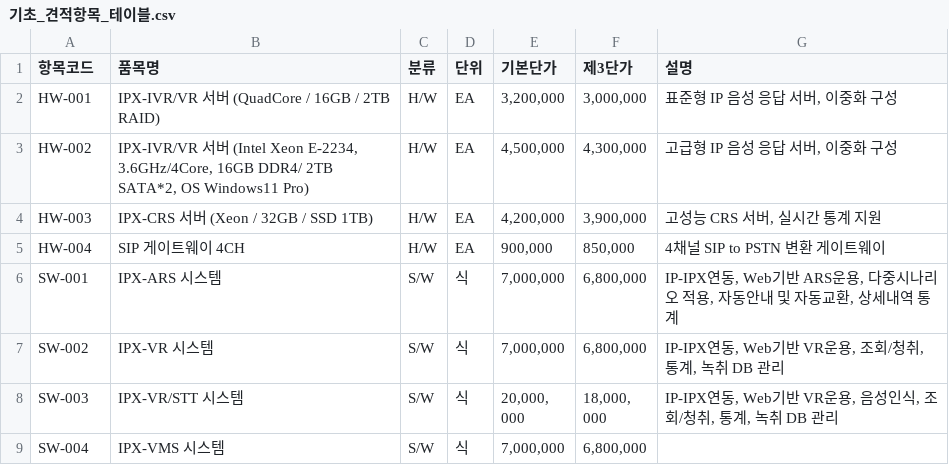
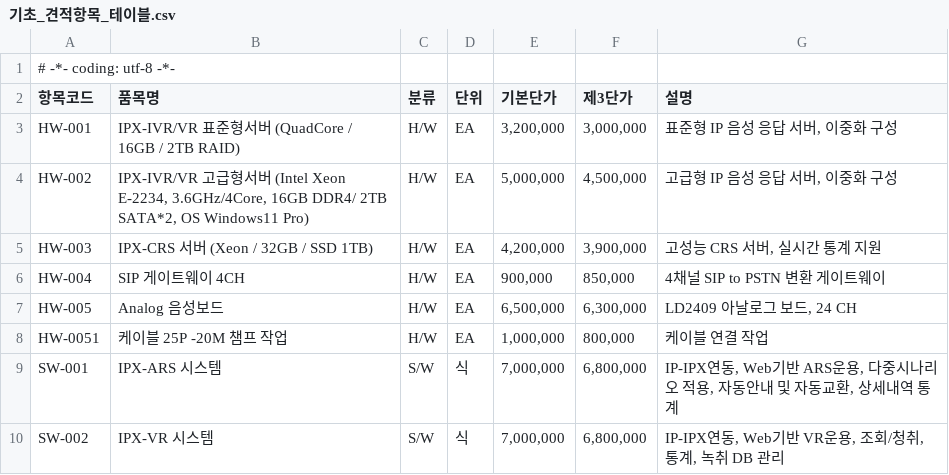
Before and after one commit to paulsunnypark/quotation-management, a CSV file: 기초_견적항목_테이블.csv, drawn as a sheet; only a part is shown; the shorter side is filled out with more unchanged rows.

```diff
--- a/기초_견적항목_테이블.csv
+++ b/기초_견적항목_테이블.csv
@@ -1,6 +1,9 @@
+# -*- coding: utf-8 -*-
 항목코드,품목명,분류,단위, 기본단가 , 제3단가 ,설명
-HW-001,IPX-IVR/VR 서버 (QuadCore / 16GB / 2TB RAID),H/W,EA,"3,200,000","3,000,000","표준형 IP 음성 응답 서버, 이중화 구성"
-HW-002,"IPX-IVR/VR 서버 (Intel Xeon E-2234, 3.6GHz/4Core, 16GB DDR4/ 2TB SATA*2, OS Windows11 Pro)",H/W,EA,"4,500,000","4,300,000","고급형 IP 음성 응답 서버, 이중화 구성"
+HW-001,IPX-IVR/VR 표준형서버 (QuadCore / 16GB / 2TB RAID),H/W,EA,"3,200,000","3,000,000","표준형 IP 음성 응답 서버, 이중화 구성"
+HW-002,"IPX-IVR/VR 고급형서버 (Intel Xeon E-2234, 3.6GHz/4Core, 16GB DDR4/ 2TB SATA*2, OS Windows11 Pro)",H/W,EA,"5,000,000","4,500,000","고급형 IP 음성 응답 서버, 이중화 구성"
 HW-003,IPX-CRS 서버 (Xeon / 32GB / SSD 1TB),H/W,EA,"4,200,000","3,900,000","고성능 CRS 서버, 실시간 통계 지원"
 HW-004,SIP 게이트웨이 4CH,H/W,EA,"900,000","850,000",4채널 SIP to PSTN 변환 게이트웨이
+HW-005,Analog 음성보드,H/W,EA,"6,500,000","6,300,000","LD2409 아날로그 보드, 24 CH"
+HW-0051,케이블 25P -20M 챔프 작업,H/W,EA,"1,000,000","800,000",케이블 연결 작업
 SW-001,IPX-ARS 시스템,S/W,식,"7,000,000","6,800,000","IP-IPX연동, Web기반 ARS운용, 다중시나리오 적용, 자동안내 및 자동교환, 상세내역 통계"
```
Also changed, not shown: 5 other files.
